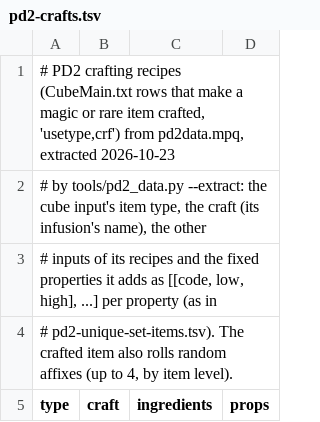
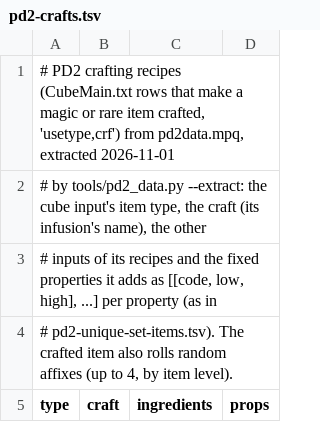
Before and after one commit to FiltersBy-Erazure/PD2-Loot-Filter, a TSV file: docs/pd2-crafts.tsv, drawn as a sheet; only a part is shown.

```diff
--- a/docs/pd2-crafts.tsv
+++ b/docs/pd2-crafts.tsv
@@ -1,2 +1,2 @@
-# PD2 crafting recipes (CubeMain.txt rows that make a magic or rare item crafted, 'usetype,crf') from pd2data.mpq, extracted 2026-10-23
+# PD2 crafting recipes (CubeMain.txt rows that make a magic or rare item crafted, 'usetype,crf') from pd2data.mpq, extracted 2026-11-01
 # by tools/pd2_data.py --extract: the cube input's item type, the craft (its infusion's name), the other
```
Also changed, not shown: docs/pd2-base-stats.tsv, docs/pd2-bases.tsv, 35 other files.
